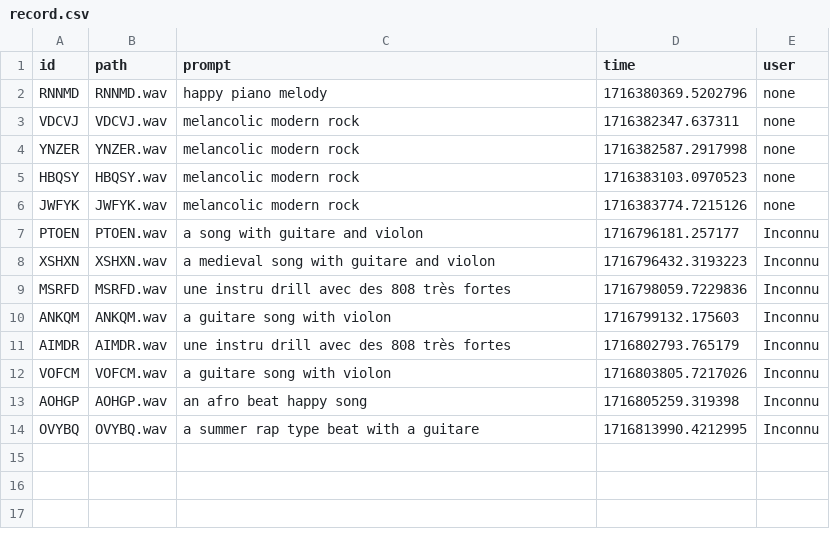
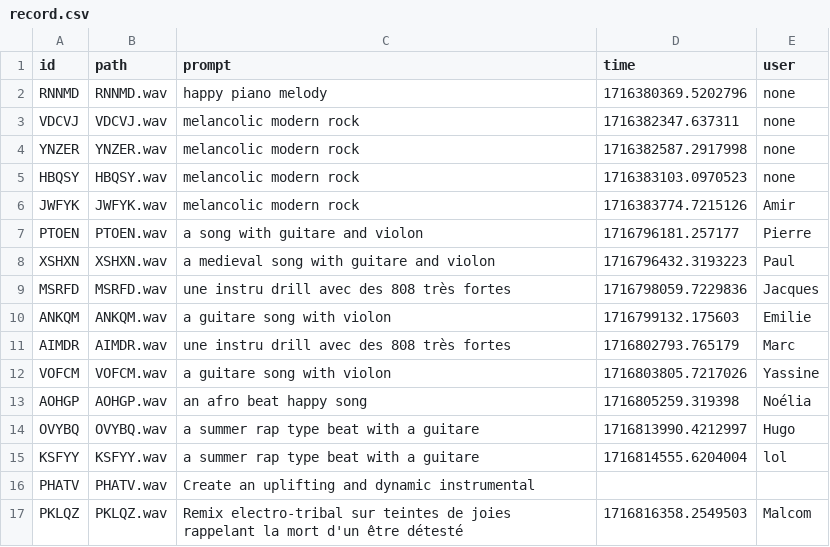
Before and after one commit to drikomak/musicIA, a CSV file: web/record.csv, drawn as a sheet.

```diff
--- a/web/record.csv
+++ b/web/record.csv
@@ -5,10 +5,13 @@ YNZER;YNZER.wav;melancolic modern rock ;1716382587.2917998;none
 HBQSY;HBQSY.wav;melancolic modern rock ;1716383103.0970523;none
-JWFYK;JWFYK.wav;melancolic modern rock ;1716383774.7215126;none
-PTOEN;PTOEN.wav;a song with guitare and violon;1716796181.257177;Inconnu
-XSHXN;XSHXN.wav;a medieval song with guitare and violon;1716796432.3193223;Inconnu
-MSRFD;MSRFD.wav;une instru drill avec des 808 très fortes ;1716798059.7229836;Inconnu
-ANKQM;ANKQM.wav;a guitare song with violon;1716799132.175603;Inconnu
-AIMDR;AIMDR.wav;une instru drill avec des 808 très fortes ;1716802793.765179;Inconnu
-VOFCM;VOFCM.wav;a guitare song with violon;1716803805.7217026;Inconnu
-AOHGP;AOHGP.wav;an afro beat happy song;1716805259.319398;Inconnu
-OVYBQ;OVYBQ.wav;a summer rap type beat with a guitare ;1716813990.4212995;Inconnu
+JWFYK;JWFYK.wav;melancolic modern rock ;1716383774.7215126;Amir
+PTOEN;PTOEN.wav;a song with guitare and violon;1716796181.257177;Pierre
+XSHXN;XSHXN.wav;a medieval song with guitare and violon;1716796432.3193223;Paul
+MSRFD;MSRFD.wav;une instru drill avec des 808 très fortes ;1716798059.7229836;Jacques
+ANKQM;ANKQM.wav;a guitare song with violon;1716799132.175603;Emilie
+AIMDR;AIMDR.wav;une instru drill avec des 808 très fortes ;1716802793.765179;Marc
+VOFCM;VOFCM.wav;a guitare song with violon;1716803805.7217026;Yassine
+AOHGP;AOHGP.wav;an afro beat happy song;1716805259.319398;Noélia
+OVYBQ;OVYBQ.wav;a summer rap type beat with a guitare ;1716813990.4212997;Hugo
+KSFYY;KSFYY.wav;a summer rap type beat with a guitare ;1716814555.6204004;lol
+PHATV;PHATV.wav;Create an uplifting and dynamic instrumental;;
+PKLQZ;PKLQZ.wav;Remix electro-tribal sur teintes de joies rappelant la mort d'un être détesté;1716816358.2549503;Malcom
```
Also changed, not shown: 2 other files.
